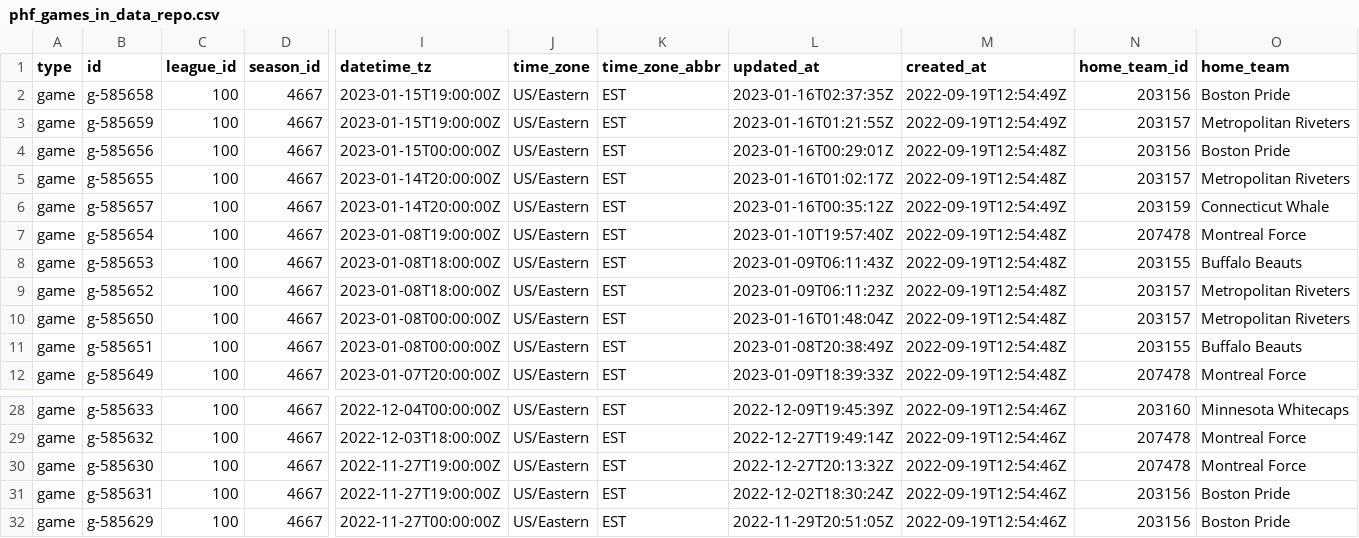
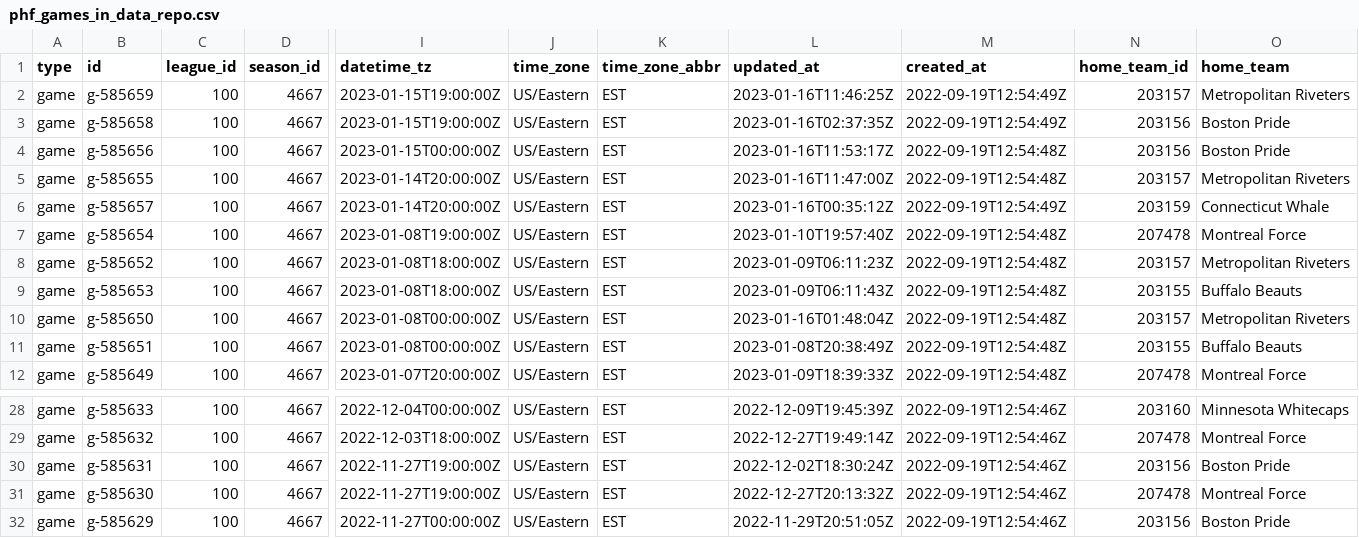
Before and after one commit to sportsdataverse/fastRhockey-data, a CSV file: phf/phf_games_in_data_repo.csv, drawn as a sheet; only a part is shown, gaps mark what is left out; removed rows and columns are numbered as before the commit, all else as after; rows hold the shown columns only; the diff names each change by its address in the sheet, - before the commit and + after, or states it on an @@ line.

```diff
--- a/phf/phf_games_in_data_repo.csv
+++ b/phf/phf_games_in_data_repo.csv
+row 2: game | g-585659 | 100 | 4667 | 2023-01-15T19:00:00Z | US/Eastern | EST | 2023-01-16T11:46:25Z | 2022-09-19T12:54:49Z | 203157 | Metropolitan Riveters
-row 3: game | g-585659 | 100 | 4667 | 2023-01-15T19:00:00Z | US/Eastern | EST | 2023-01-16T01:21:55Z | 2022-09-19T12:54:49Z | 203157 | Metropolitan Riveters
-L4 (updated_at): 2023-01-16T00:29:01Z
+L4 (updated_at): 2023-01-16T11:53:17Z
-L5 (updated_at): 2023-01-16T01:02:17Z
+L5 (updated_at): 2023-01-16T11:47:00Z
@@ row 9 moved to row 8: game @@
@@ row 31 moved to row 30: game @@
```
Also changed, not shown: phf/player_box/csv/player_box_2023.csv, phf/schedules/csv/phf_schedule_2023.csv, 33 other files.
